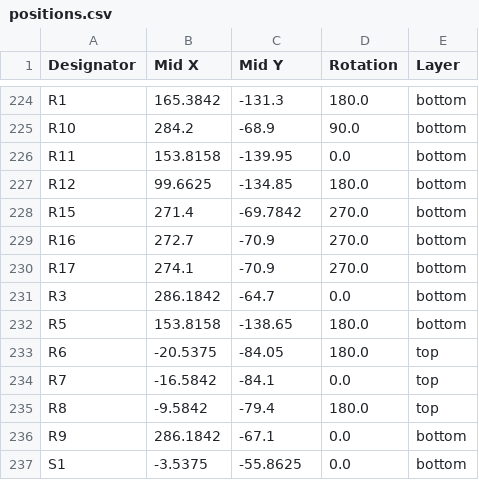
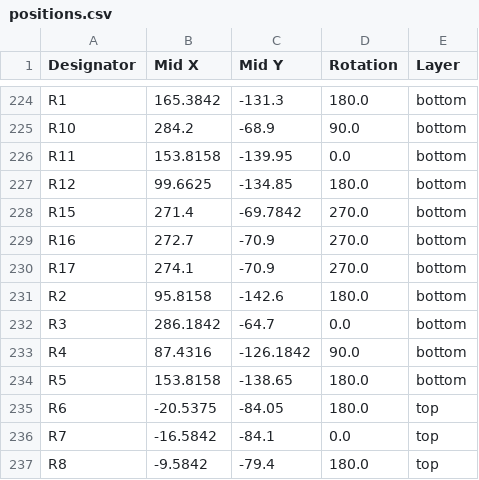
Before and after one commit to opyau21/65-Keyboard, a CSV file: pcb_v1/production/positions.csv, drawn as a sheet; only a part is shown, gaps mark what is left out; the shorter side is filled out with more unchanged rows.

```diff
--- a/pcb_v1/production/positions.csv
+++ b/pcb_v1/production/positions.csv
@@ -230,3 +230,5 @@ R16,272.7,-70.9,270.0,bottom
 R17,274.1,-70.9,270.0,bottom
+R2,95.8158,-142.6,180.0,bottom
 R3,286.1842,-64.7,0.0,bottom
+R4,87.4316,-126.1842,90.0,bottom
 R5,153.8158,-138.65,180.0,bottom
```
Also changed, not shown: pcb_v1/production/bom.csv, pcb_v1/production/designators.csv, 31 other files.
